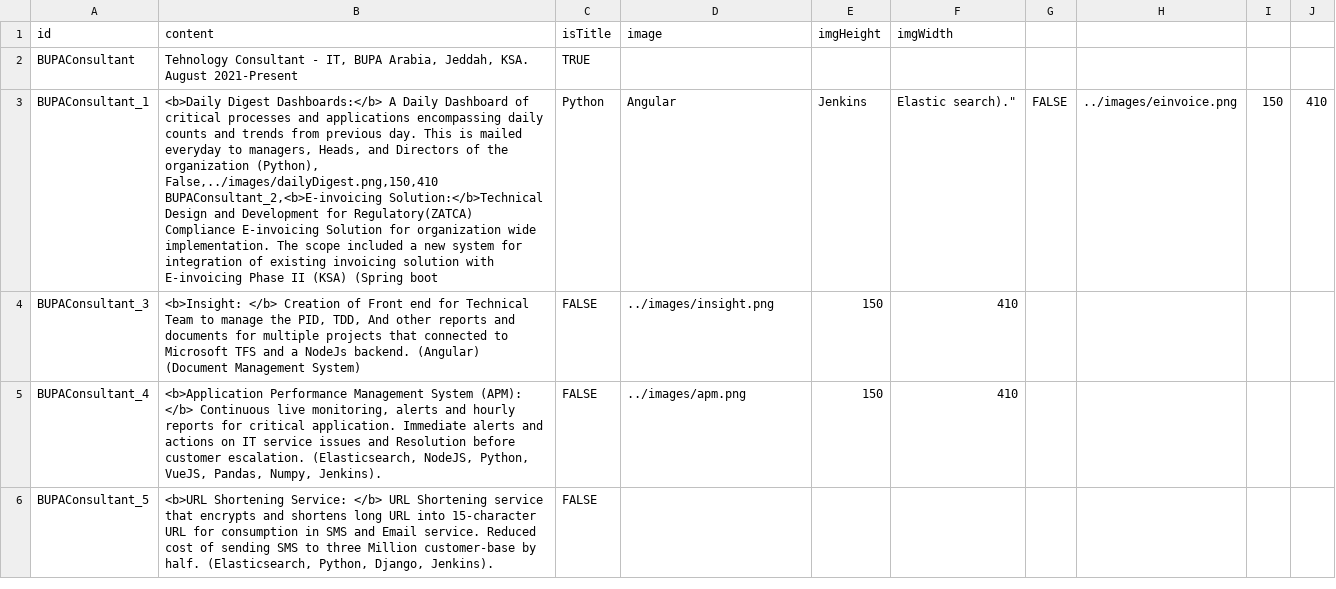
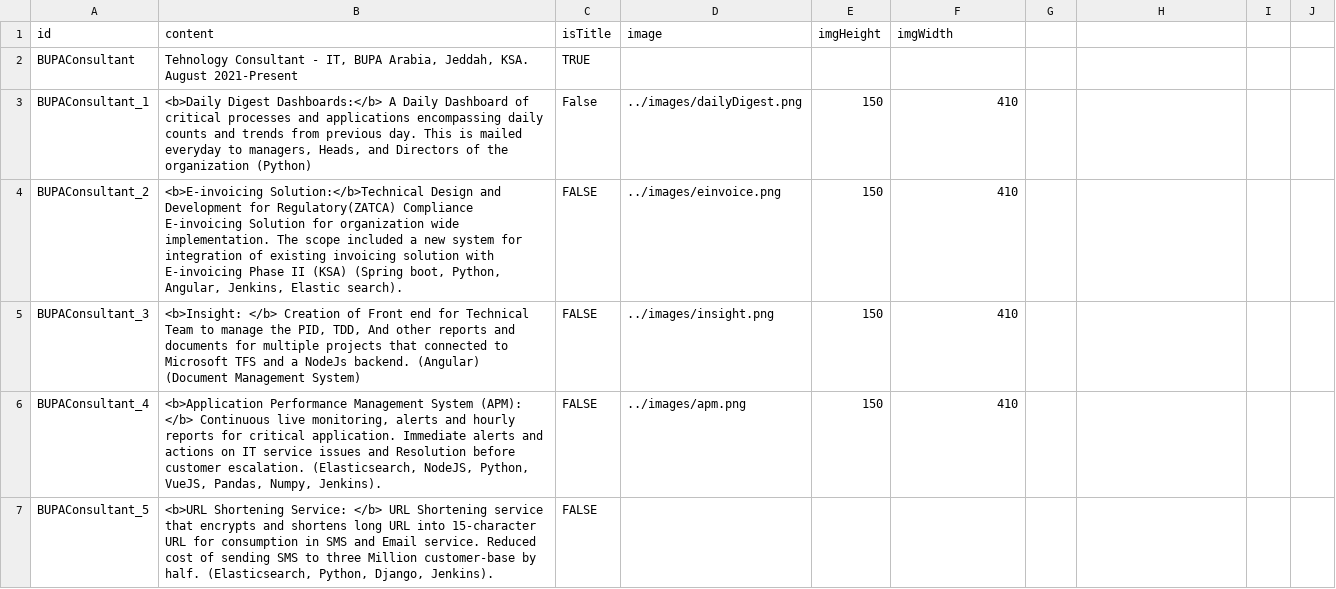
Before and after one commit to hisham2k9/hisham2k9.github.io, a CSV file: portfolioData.csv, drawn as a sheet; only a part is shown.

```diff
--- a/portfolioData.csv
+++ b/portfolioData.csv
@@ -2,4 +2,4 @@ id,content,isTitle,image,imgHeight,imgWidth
 BUPAConsultant,"Tehnology Consultant - IT, BUPA Arabia, Jeddah, KSA. August 2021-Present",TRUE,,,
-BUPAConsultant_1,"<b>Daily Digest Dashboards:</b> A Daily Dashboard of  critical processes and applications encompassing daily counts and trends from previous day. This is mailed everyday to managers, Heads, and Directors of the organization (Python), False,../images/dailyDigest.png,150,410
-BUPAConsultant_2,"<b>E-invoicing Solution:</b>Technical Design and Development for Regulatory(ZATCA) Compliance E-invoicing Solution for organization wide implementation. The scope included a new system for integration of existing invoicing solution with E-invoicing Phase II (KSA) (Spring boot, Python, Angular, Jenkins, Elastic search).",FALSE,../images/einvoice.png,150,410
+BUPAConsultant_1,"<b>Daily Digest Dashboards:</b> A Daily Dashboard of  critical processes and applications encompassing daily counts and trends from previous day. This is mailed everyday to managers, Heads, and Directors of the organization (Python)", False,../images/dailyDigest.png,150,410
+BUPAConsultant_2,"<b>E-invoicing Solution:</b>Technical Design and Development for Regulatory(ZATCA) Compliance E-invoicing Solution for organization wide implementation. The scope included a new system for integration of existing invoicing solution with E-invoicing Phase II (KSA) (Spring boot, Python, Angular, Jenkins, Elastic search).",FALSE,../images/einvoice.png,150,410
 BUPAConsultant_3,"<b>Insight: </b> Creation of Front end for Technical Team to manage the PID, TDD, And other reports and documents for multiple projects that connected to Microsoft TFS and a NodeJs backend. (Angular) (Document Management System)",FALSE,../images/insight.png,150,410
```
Also changed, not shown: profileData.csv.
